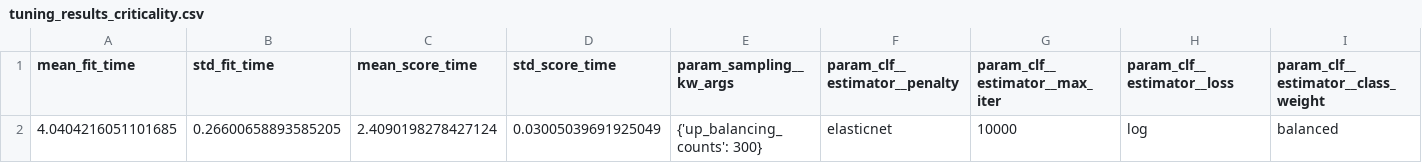
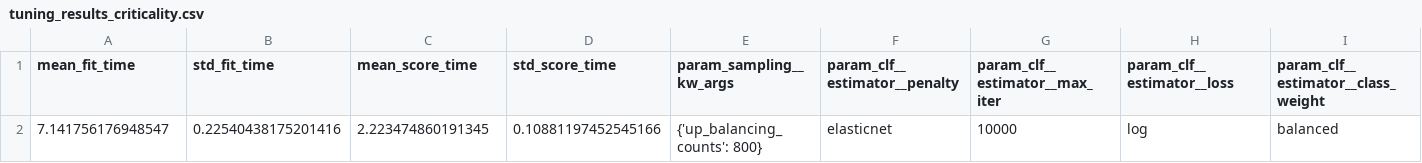
Before and after one commit to yiwen-h/pxtextmining, a CSV file: notebooks/results_criticality_issue_26/tuning_results_criticality.csv, drawn as a sheet; only a part is shown; removed rows and columns are numbered as before the commit, all else as after; rows hold the shown columns only; the diff names each change by its address in the sheet, - before the commit and + after, or states it on an @@ line.

```diff
--- a/notebooks/results_criticality_issue_26/tuning_results_criticality.csv
+++ b/notebooks/results_criticality_issue_26/tuning_results_criticality.csv
-row 2: 4.0404216051101685 | 0.26600658893585205 | 2.4090198278427124 | 0.03005039691925049 | {'up_balancing_counts': 300} | elasticnet | 10000 | log | balanced
+row 2: 7.141756176948547 | 0.22540438175201416 | 2.223474860191345 | 0.10881197452545166 | {'up_balancing_counts': 800} | elasticnet | 10000 | log | balanced
```
Also changed, not shown: notebooks/results_criticality_issue_26/accuracy_per_class_criticality.csv, notebooks/results_criticality_issue_26/index_test_data_criticality.csv, 5 other files.
